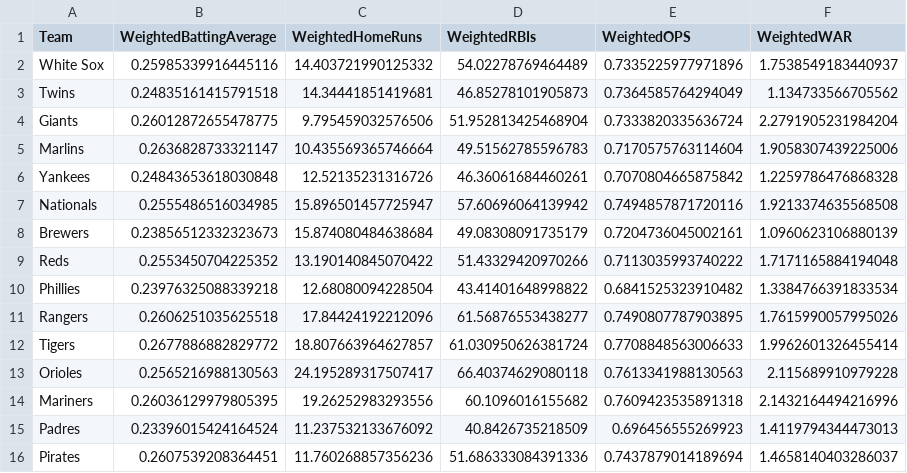
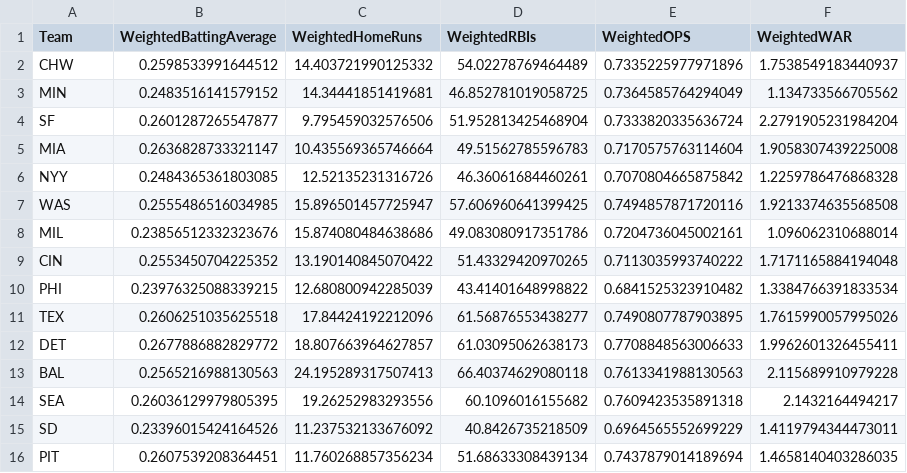
Before and after one commit to Aditya-Kharosekar/Data-Science-Project, a CSV file: hitting/2016weighted.csv, drawn as a sheet; only a part is shown; the diff covers the shown part only.

```diff
--- a/hitting/2016weighted.csv
+++ b/hitting/2016weighted.csv
@@ -1,16 +1,16 @@
 Team,WeightedBattingAverage,WeightedHomeRuns,WeightedRBIs,WeightedOPS,WeightedWAR
-White Sox,0.25985339916445116,14.403721990125332,54.02278769464489,0.7335225977971896,1.7538549183440937
-Twins,0.24835161415791518,14.34441851419681,46.85278101905873,0.7364585764294049,1.134733566705562
-Giants,0.26012872655478775,9.795459032576506,51.952813425468904,0.7333820335636724,2.2791905231984204
-Marlins,0.2636828733321147,10.435569365746664,49.51562785596783,0.7170575763114604,1.9058307439225006
-Yankees,0.24843653618030848,12.52135231316726,46.36061684460261,0.7070804665875842,1.2259786476868328
-Nationals,0.2555486516034985,15.896501457725947,57.60696064139942,0.7494857871720116,1.9213374635568508
-Brewers,0.23856512332323673,15.874080484638684,49.08308091735179,0.7204736045002161,1.0960623106880139
-Reds,0.2553450704225352,13.190140845070422,51.43329420970266,0.7113035993740222,1.7171165884194048
-Phillies,0.23976325088339218,12.68080094228504,43.41401648998822,0.6841525323910482,1.3384766391833534
-Rangers,0.2606251035625518,17.84424192212096,61.56876553438277,0.7490807787903895,1.7615990057995026
-Tigers,0.2677886882829772,18.807663964627857,61.030950626381724,0.7708848563006633,1.9962601326455414
-Orioles,0.2565216988130563,24.195289317507417,66.40374629080118,0.7613341988130563,2.115689910979228
-Mariners,0.26036129979805395,19.26252983293556,60.1096016155682,0.7609423535891318,2.1432164494216996
-Padres,0.23396015424164524,11.237532133676092,40.8426735218509,0.696456555269923,1.4119794344473013
-Pirates,0.2607539208364451,11.760268857356236,51.686333084391336,0.7437879014189694,1.4658140403286037
+CHW,0.2598533991644512,14.403721990125332,54.02278769464489,0.7335225977971896,1.7538549183440937
+MIN,0.2483516141579152,14.34441851419681,46.852781019058725,0.7364585764294049,1.134733566705562
+SF,0.2601287265547877,9.795459032576506,51.952813425468904,0.7333820335636724,2.2791905231984204
+MIA,0.2636828733321147,10.435569365746664,49.51562785596783,0.7170575763114604,1.9058307439225008
+NYY,0.2484365361803085,12.52135231316726,46.36061684460261,0.7070804665875842,1.2259786476868328
+WAS,0.2555486516034985,15.896501457725947,57.606960641399425,0.7494857871720116,1.9213374635568508
+MIL,0.23856512332323676,15.874080484638686,49.083080917351786,0.7204736045002161,1.096062310688014
+CIN,0.2553450704225352,13.190140845070422,51.43329420970265,0.7113035993740222,1.7171165884194048
+PHI,0.23976325088339215,12.680800942285039,43.41401648998822,0.6841525323910482,1.3384766391833534
+TEX,0.2606251035625518,17.84424192212096,61.56876553438277,0.7490807787903895,1.7615990057995026
+DET,0.2677886882829772,18.807663964627857,61.03095062638173,0.7708848563006633,1.9962601326455411
+BAL,0.2565216988130563,24.195289317507413,66.40374629080118,0.7613341988130563,2.115689910979228
+SEA,0.26036129979805395,19.26252983293556,60.1096016155682,0.7609423535891318,2.1432164494217
+SD,0.23396015424164526,11.237532133676092,40.8426735218509,0.6964565552699229,1.4119794344473011
+PIT,0.2607539208364451,11.760268857356234,51.68633308439134,0.7437879014189694,1.4658140403286035
```
Also changed, not shown: 31 edited cells elsewhere in this file, hitting/1999weighted.csv, hitting/2001weighted.csv, 17 other files.
